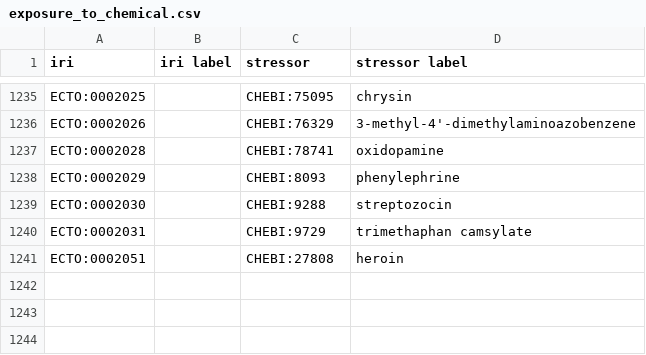
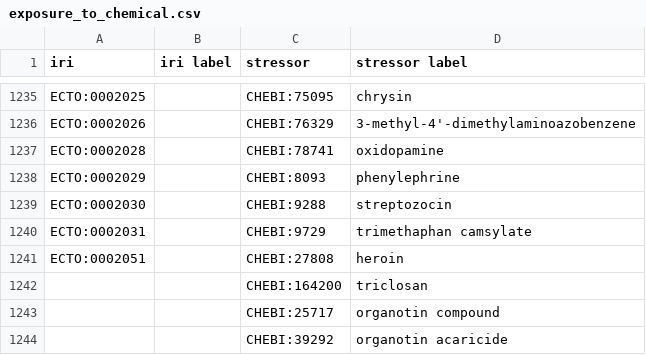
Before and after one commit to EnvironmentOntology/environmental-exposure-ontology, a CSV file: src/ontology/modules/exposure_to_chemical.csv, drawn as a sheet; only a part is shown, gaps mark what is left out.

```diff
--- a/src/ontology/modules/exposure_to_chemical.csv
+++ b/src/ontology/modules/exposure_to_chemical.csv
@@ -1241 +1241,4 @@ ECTO:0002031,,CHEBI:9729,trimethaphan camsylate
 ECTO:0002051,,CHEBI:27808,heroin
+,,CHEBI:164200,triclosan
+,,CHEBI:25717,organotin compound
+,,CHEBI:39292,organotin acaricide
```
Also changed, not shown: src/ontology/modules/exposure_to_chemical_with_role.csv, src/ontology/modules/exposure_via_route.csv, 46 other files.
